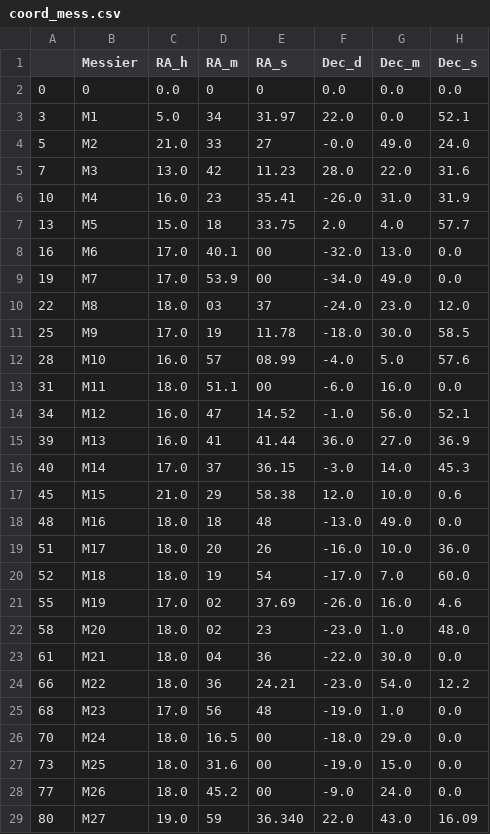
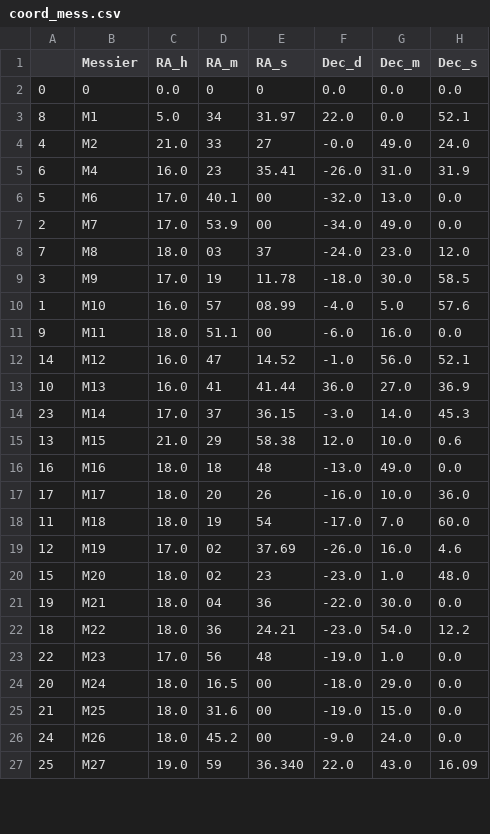
Before and after one commit to ADI-ROXX/Messier_Scraper, a CSV file: coord_mess.csv, drawn as a sheet; only a part is shown; the diff covers the shown part only.

```diff
--- a/coord_mess.csv
+++ b/coord_mess.csv
@@ -2,28 +2,26 @@
 0,0,0.0,0,0,0.0,0.0,0.0
-3,M1,5.0, 34, 31.97,22.0,0.0,52.1
-5,M2,21.0, 33, 27,-0.0,49.0,24.0
-7,M3,13.0, 42, 11.23,28.0,22.0,31.6
-10,M4,16.0, 23, 35.41,-26.0,31.0,31.9
-13,M5,15.0, 18, 33.75,2.0,4.0,57.7
-16,M6,17.0, 40.1, 00,-32.0,13.0,0.0
-19,M7,17.0, 53.9, 00,-34.0,49.0,0.0
-22,M8,18.0, 03, 37,-24.0,23.0,12.0
-25,M9,17.0, 19, 11.78,-18.0,30.0,58.5
-28,M10,16.0, 57, 08.99,-4.0,5.0,57.6
-31,M11,18.0, 51.1, 00,-6.0,16.0,0.0
-34,M12,16.0, 47, 14.52,-1.0,56.0,52.1
-39,M13,16.0, 41, 41.44,36.0,27.0,36.9
-40,M14,17.0, 37, 36.15,-3.0,14.0,45.3
-45,M15,21.0, 29, 58.38,12.0,10.0,0.6
-48,M16,18.0, 18, 48,-13.0,49.0,0.0
-51,M17,18.0, 20, 26,-16.0,10.0,36.0
-52,M18,18.0, 19, 54,-17.0,7.0,60.0
-55,M19,17.0, 02, 37.69,-26.0,16.0,4.6
-58,M20,18.0, 02, 23,-23.0,1.0,48.0
-61,M21,18.0, 04, 36,-22.0,30.0,0.0
-66,M22,18.0, 36, 24.21,-23.0,54.0,12.2
-68,M23,17.0, 56, 48,-19.0,1.0,0.0
-70,M24,18.0, 16.5, 00,-18.0,29.0,0.0
-73,M25,18.0, 31.6, 00,-19.0,15.0,0.0
-77,M26,18.0, 45.2, 00,-9.0,24.0,0.0
-80,M27,19.0, 59, 36.340,22.0,43.0,16.09
+8,M1,5.0, 34, 31.97,22.0,0.0,52.1
+4,M2,21.0, 33, 27,-0.0,49.0,24.0
+6,M4,16.0, 23, 35.41,-26.0,31.0,31.9
+5,M6,17.0, 40.1, 00,-32.0,13.0,0.0
+2,M7,17.0, 53.9, 00,-34.0,49.0,0.0
+7,M8,18.0, 03, 37,-24.0,23.0,12.0
+3,M9,17.0, 19, 11.78,-18.0,30.0,58.5
+1,M10,16.0, 57, 08.99,-4.0,5.0,57.6
+9,M11,18.0, 51.1, 00,-6.0,16.0,0.0
+14,M12,16.0, 47, 14.52,-1.0,56.0,52.1
+10,M13,16.0, 41, 41.44,36.0,27.0,36.9
+23,M14,17.0, 37, 36.15,-3.0,14.0,45.3
+13,M15,21.0, 29, 58.38,12.0,10.0,0.6
+16,M16,18.0, 18, 48,-13.0,49.0,0.0
+17,M17,18.0, 20, 26,-16.0,10.0,36.0
+11,M18,18.0, 19, 54,-17.0,7.0,60.0
+12,M19,17.0, 02, 37.69,-26.0,16.0,4.6
+15,M20,18.0, 02, 23,-23.0,1.0,48.0
+19,M21,18.0, 04, 36,-22.0,30.0,0.0
+18,M22,18.0, 36, 24.21,-23.0,54.0,12.2
+22,M23,17.0, 56, 48,-19.0,1.0,0.0
+20,M24,18.0, 16.5, 00,-18.0,29.0,0.0
+21,M25,18.0, 31.6, 00,-19.0,15.0,0.0
+24,M26,18.0, 45.2, 00,-9.0,24.0,0.0
+25,M27,19.0, 59, 36.340,22.0,43.0,16.09
```
Also changed, not shown: 1 added row, 1 removed row and 80 edited cells elsewhere in this file, 3 other files.
